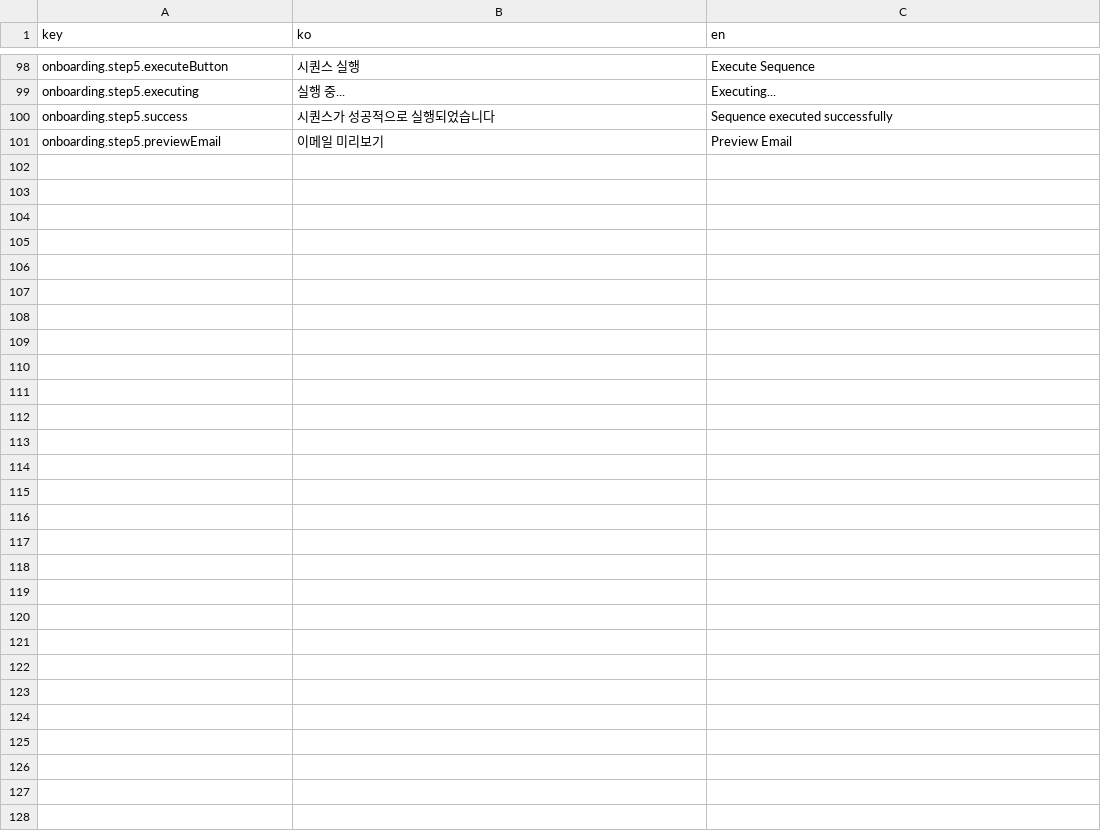
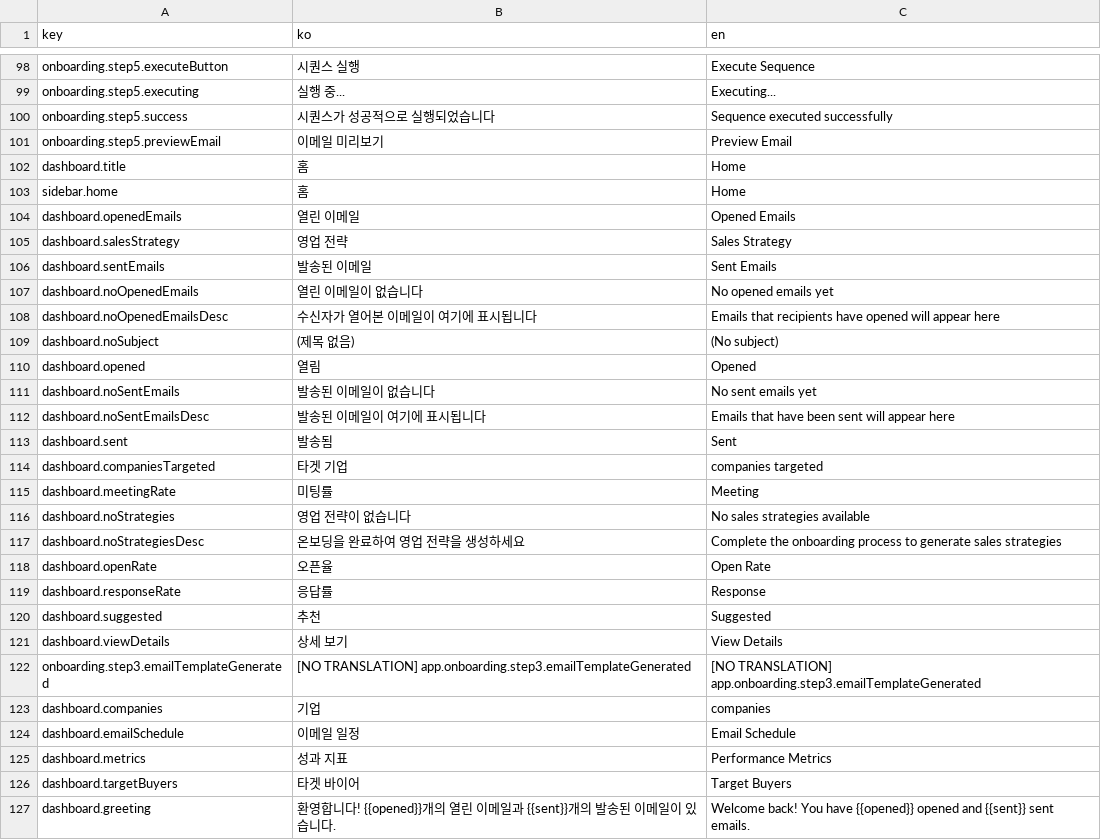
Before and after one commit to iyeaaa/loki-reference-skill, a CSV file: admin/locales/app.csv, drawn as a sheet; only a part is shown, gaps mark what is left out.

Commit message:
feat: trial dashboard home tab (#291)
* feat: trial users dashboard

* chore: remove open rate, response and meeting stats from strategy cards

* fix: vulnrable and critical deps

* Revert "chore: Send-grid-test repo improvements (#290)"

This reverts commit 8068d839b6258bcc6bf3b177698c1016b228e887.

```diff
--- a/admin/locales/app.csv
+++ b/admin/locales/app.csv
@@ -101 +101,27 @@ onboarding.step5.success,시퀀스가 성공적으로 실행되었습니다,Sequ
 onboarding.step5.previewEmail,이메일 미리보기,Preview Email
+dashboard.title,홈,Home
+sidebar.home,홈,Home
+dashboard.openedEmails,열린 이메일,Opened Emails
+dashboard.salesStrategy,영업 전략,Sales Strategy
+dashboard.sentEmails,발송된 이메일,Sent Emails
+dashboard.noOpenedEmails,열린 이메일이 없습니다,No opened emails yet
+dashboard.noOpenedEmailsDesc,수신자가 열어본 이메일이 여기에 표시됩니다,Emails that recipients have opened will appear here
+dashboard.noSubject,(제목 없음),(No subject)
+dashboard.opened,열림,Opened
+dashboard.noSentEmails,발송된 이메일이 없습니다,No sent emails yet
+dashboard.noSentEmailsDesc,발송된 이메일이 여기에 표시됩니다,Emails that have been sent will appear here
+dashboard.sent,발송됨,Sent
+dashboard.companiesTargeted,타겟 기업,companies targeted
+dashboard.meetingRate,미팅률,Meeting
+dashboard.noStrategies,영업 전략이 없습니다,No sales strategies available
+dashboard.noStrategiesDesc,온보딩을 완료하여 영업 전략을 생성하세요,Complete the onboarding process to generate sales strategies
+dashboard.openRate,오픈율,Open Rate
+dashboard.responseRate,응답률,Response
+dashboard.suggested,추천,Suggested
+dashboard.viewDetails,상세 보기,View Details
+onboarding.step3.emailTemplateGenerated,[NO TRANSLATION] app.onboarding.step3.emailTemplateGenerated,[NO TRANSLATION] app.onboarding.step3.emailTemplateGenerated
+dashboard.companies,기업,companies
+dashboard.emailSchedule,이메일 일정,Email Schedule
+dashboard.metrics,성과 지표,Performance Metrics
+dashboard.targetBuyers,타겟 바이어,Target Buyers
+dashboard.greeting,환영합니다! {{opened}}개의 열린 이메일과 {{sent}}개의 발송된 이메일이 있습니다.,"Welcome back! You have {{opened}} opened and {{sent}} sent emails."
```
Also changed, not shown: 20 other files.
